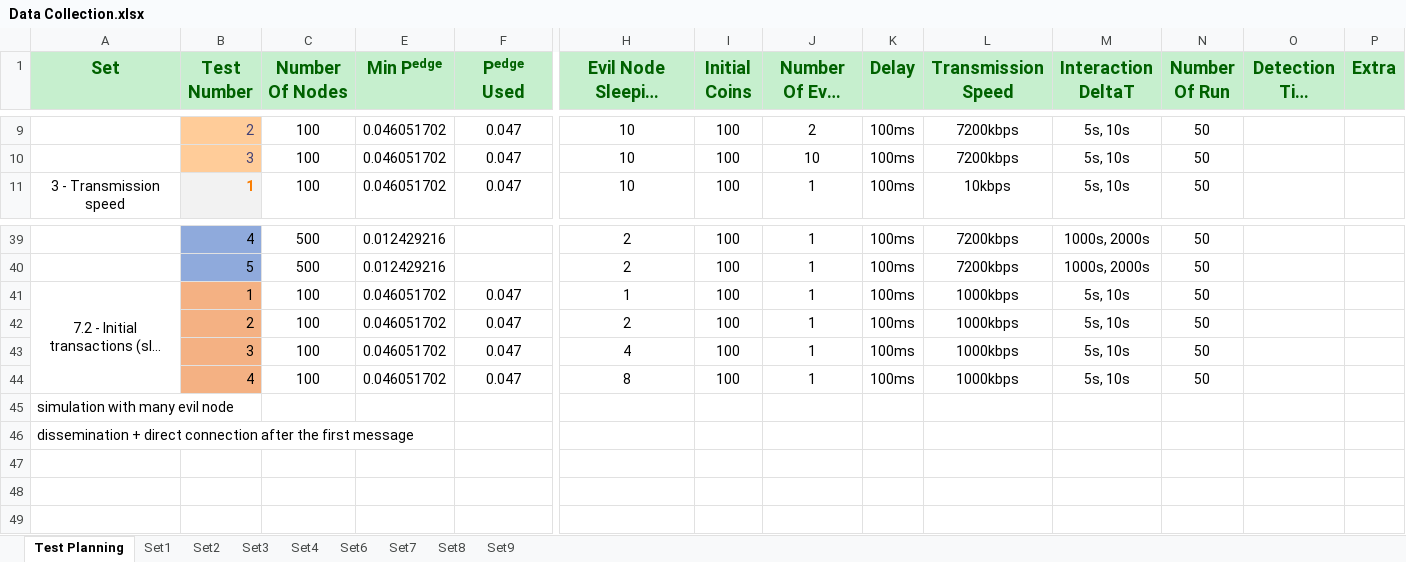
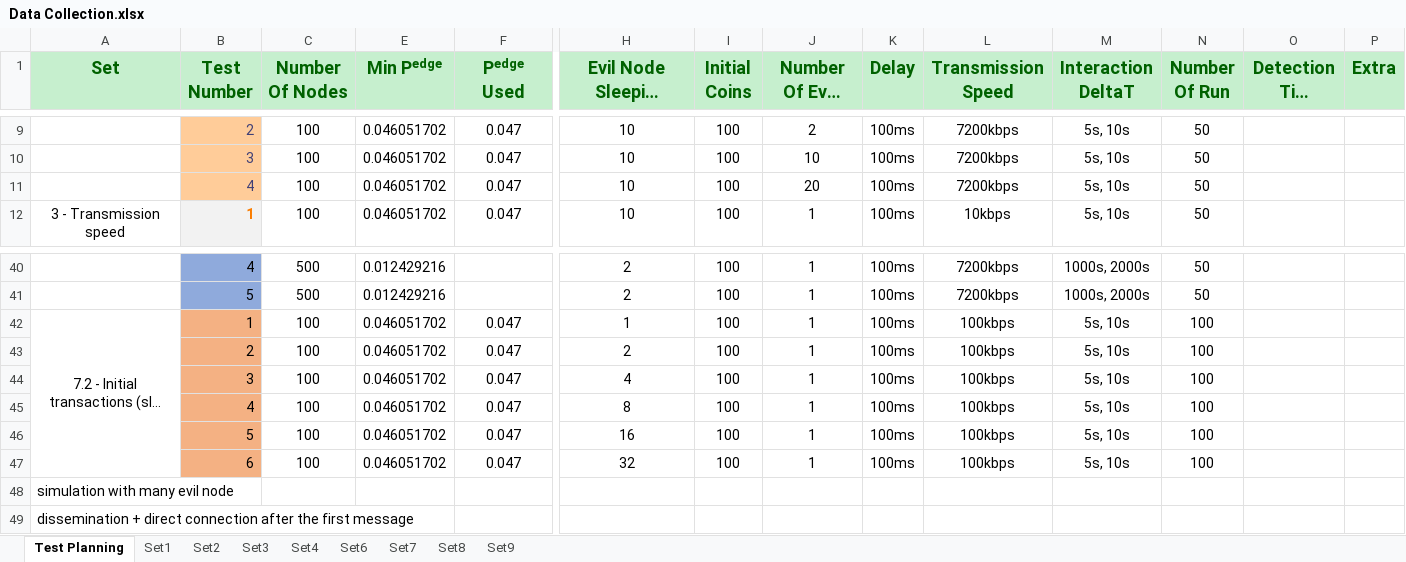
Before and after one commit to Tribler/trustchain-simulator, an Excel workbook: Data Collection.xlsx, sheet Test Planning, drawn as a sheet; only a part is shown, gaps mark what is left out; long unchanged cells end in …; values as stored, in another font and other column widths than the file's, no borders; addresses are those after the commit; rows hold the shown columns only; the diff names each change by its address in the sheet, - before the commit and + after, or states it on an @@ line.

Commit message:
completed test 7.2 (normal transaction in function of transmission speed)

```diff
--- a/Data Collection.xlsx (sheet Test Planning)
+++ b/Data Collection.xlsx (sheet Test Planning)
+row 11:  | 4 | 100 | 0.046051702 | 0.047 | 10 | 100 | 20 | 100ms | 7200kbps | 5s, 10s | 50
-L42:L45 (Transmission Speed): 1000kbps
+L42:L45 (Transmission Speed): 100kbps
-N42:N45 (Number Of Run): 50
+N42:N45 (Number Of Run): 100
+row 46:  | 5 | 100 | 0.046051702 | 0.047 | 16 | 100 | 1 | 100ms | 100kbps | 5s, 10s | 100
+row 47:  | 6 | 100 | 0.046051702 | 0.047 | 32 | 100 | 1 | 100ms | 100kbps | 5s, 10s | 100
```
Also changed, not shown: sheet Set7, formulas that keep their value, hidden cells, charts or pictures.
